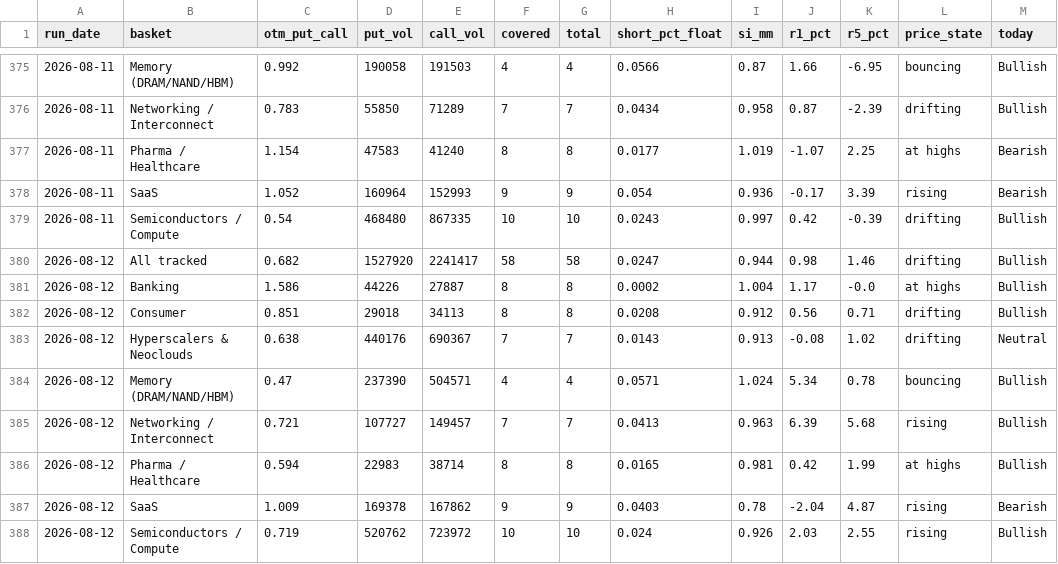
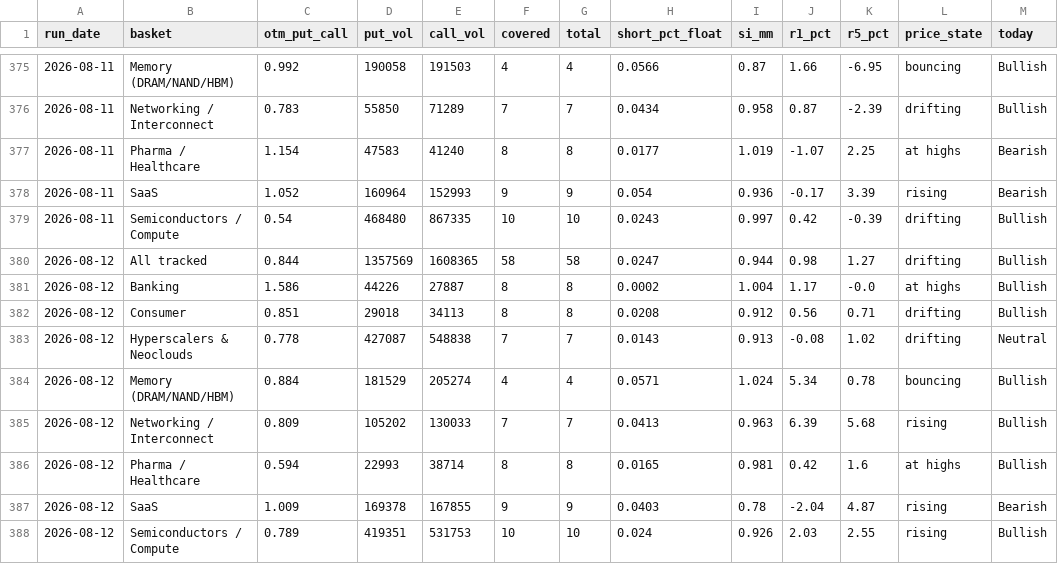
Before and after one commit to saumikvij-gif/Market-Summary-Bot, a CSV file: history_options.csv, drawn as a sheet; only a part is shown, gaps mark what is left out; the diff names each change by its address in the sheet, - before the commit and + after, or states it on an @@ line.

```diff
--- a/history_options.csv
+++ b/history_options.csv
-C380 (otm_put_call): 0.682
+C380 (otm_put_call): 0.844
-D380 (put_vol): 1527920
+D380 (put_vol): 1357569
-E380 (call_vol): 2241417
+E380 (call_vol): 1608365
-K380 (r5_pct): 1.46
+K380 (r5_pct): 1.27
-C383 (otm_put_call): 0.638
+C383 (otm_put_call): 0.778
-D383 (put_vol): 440176
+D383 (put_vol): 427087
-E383 (call_vol): 690367
+E383 (call_vol): 548838
-C384 (otm_put_call): 0.47
+C384 (otm_put_call): 0.884
-D384 (put_vol): 237390
+D384 (put_vol): 181529
-E384 (call_vol): 504571
+E384 (call_vol): 205274
-C385 (otm_put_call): 0.721
+C385 (otm_put_call): 0.809
-D385 (put_vol): 107727
+D385 (put_vol): 105202
-E385 (call_vol): 149457
+E385 (call_vol): 130033
-D386 (put_vol): 22983
+D386 (put_vol): 22993
-K386 (r5_pct): 1.99
+K386 (r5_pct): 1.6
-E387 (call_vol): 167862
+E387 (call_vol): 167855
-C388 (otm_put_call): 0.719
+C388 (otm_put_call): 0.789
-D388 (put_vol): 520762
+D388 (put_vol): 419351
-E388 (call_vol): 723972
+E388 (call_vol): 531753
```
Also changed, not shown: history_quotes.csv, history_summaries.csv, 2 other files.
